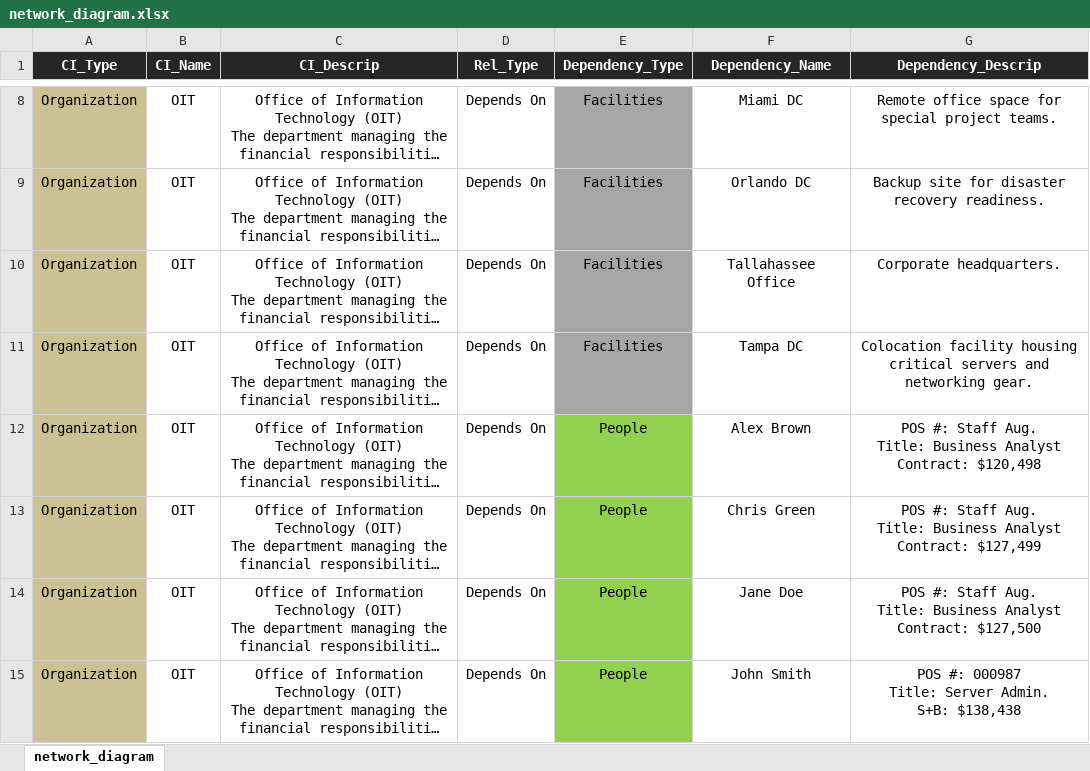
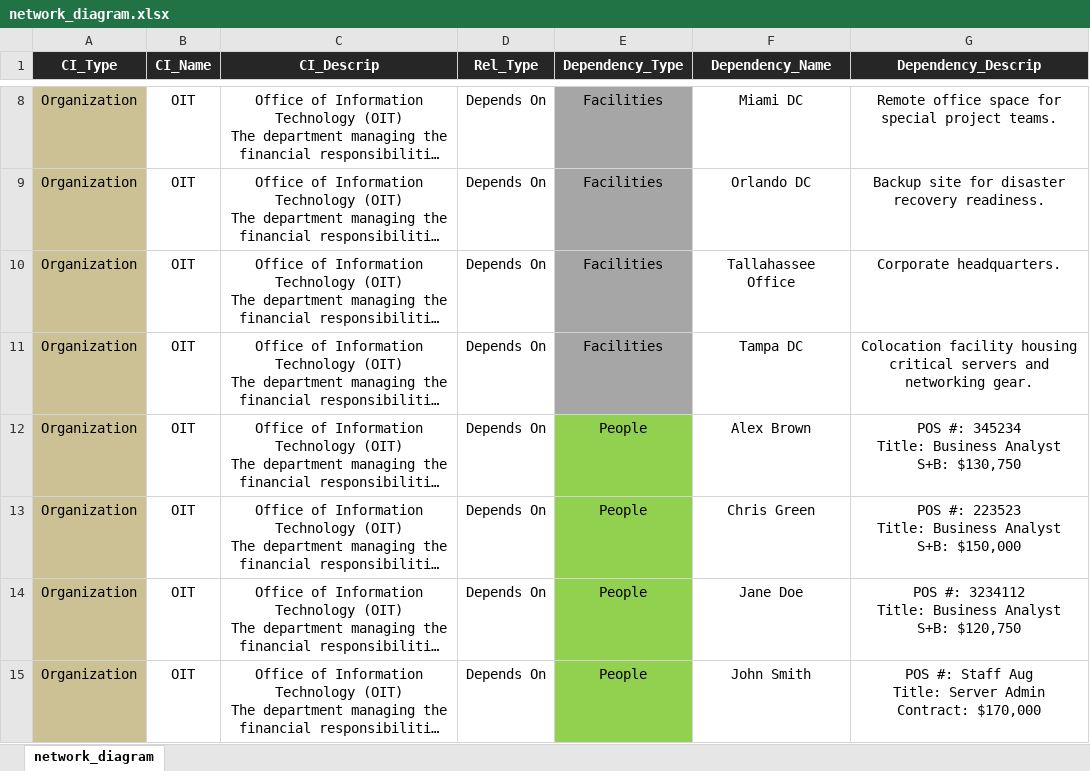
Before and after one commit to Descode8/Network-Diagram-App, an Excel workbook: data/network_diagram.xlsx, sheet network_diagram, drawn as a sheet; only a part is shown, gaps mark what is left out; long unchanged cells end in …; values as stored, in another font and other column widths than the file's, no borders; ↵ is a line break in a cell; the diff covers the shown part only; the diff names each change by its address in the sheet, - before the commit and + after, or states it on an @@ line.

```diff
--- a/data/network_diagram.xlsx (sheet network_diagram)
+++ b/data/network_diagram.xlsx (sheet network_diagram)
-G12 (Dependency_Descrip): POS #: Staff Aug. ↵ Title: Business Analyst ↵ Contract: $120,498
+G12 (Dependency_Descrip): POS #: 345234 ↵ Title: Business Analyst ↵ S+B: $130,750
-G13 (Dependency_Descrip): POS #: Staff Aug. ↵ Title: Business Analyst ↵ Contract: $127,499
+G13 (Dependency_Descrip): POS #: 223523 ↵ Title: Business Analyst ↵ S+B: $150,000
-G14 (Dependency_Descrip): POS #: Staff Aug. ↵ Title: Business Analyst ↵ Contract: $127,500
+G14 (Dependency_Descrip): POS #: 3234112 ↵ Title: Business Analyst ↵ S+B: $120,750
-G15 (Dependency_Descrip): POS #: 000987 ↵ Title: Server Admin. ↵ S+B: $138,438
+G15 (Dependency_Descrip): POS #: Staff Aug ↵ Title: Server Admin ↵ Contract: $170,000
```
Also changed, not shown: 28 edited cells elsewhere in this sheet, 2 other files.
